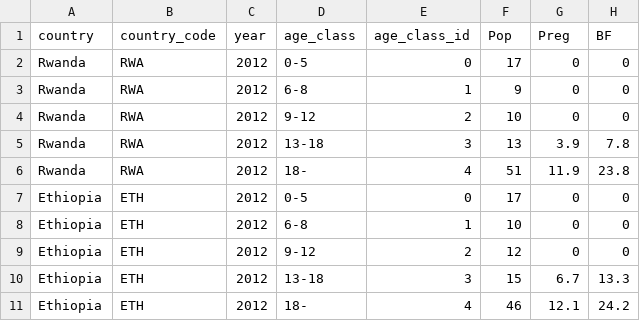
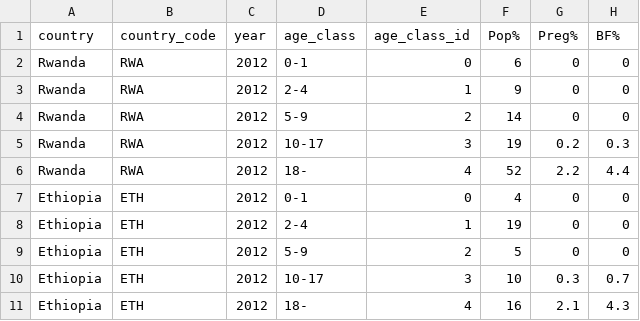
Before and after one commit to snakada1615/ifna_pwa02, a CSV file: population.csv, drawn as a sheet.

```diff
--- a/population.csv
+++ b/population.csv
@@ -1,11 +1,11 @@
-country,country_code,year,age_class,age_class_id,Pop,Preg,BF
-Rwanda,RWA,2012,0-5,0,17,0,0
-Rwanda,RWA,2012,6-8,1,9,0,0
-Rwanda,RWA,2012,9-12,2,10,0,0
-Rwanda,RWA,2012,13-18,3,13,3.9,7.8
-Rwanda,RWA,2012,18-,4,51,11.9,23.8
-Ethiopia,ETH,2012,0-5,0,17,0,0
-Ethiopia,ETH,2012,6-8,1,10,0,0
-Ethiopia,ETH,2012,9-12,2,12,0,0
-Ethiopia,ETH,2012,13-18,3,15,6.7,13.3
-Ethiopia,ETH,2012,18-,4,46,12.1,24.2
+country,country_code,year,age_class,age_class_id,Pop%,Preg%,BF%
+Rwanda,RWA,2012,0-1,0,6,0,0
+Rwanda,RWA,2012,2-4,1,9,0,0
+Rwanda,RWA,2012,5-9,2,14,0,0
+Rwanda,RWA,2012,10-17,3,19,0.2,0.3
+Rwanda,RWA,2012,18-,4,52,2.2,4.4
+Ethiopia,ETH,2012,0-1,0,4,0,0
+Ethiopia,ETH,2012,2-4,1,19,0,0
+Ethiopia,ETH,2012,5-9,2,5,0,0
+Ethiopia,ETH,2012,10-17,3,10,0.3,0.7
+Ethiopia,ETH,2012,18-,4,16,2.1,4.3
```
Also changed, not shown: 14 other files.
